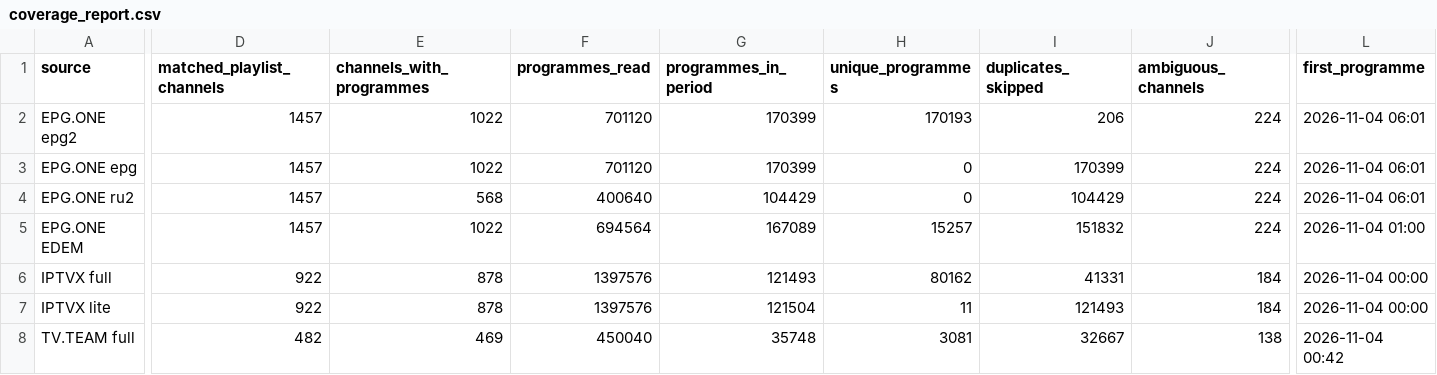
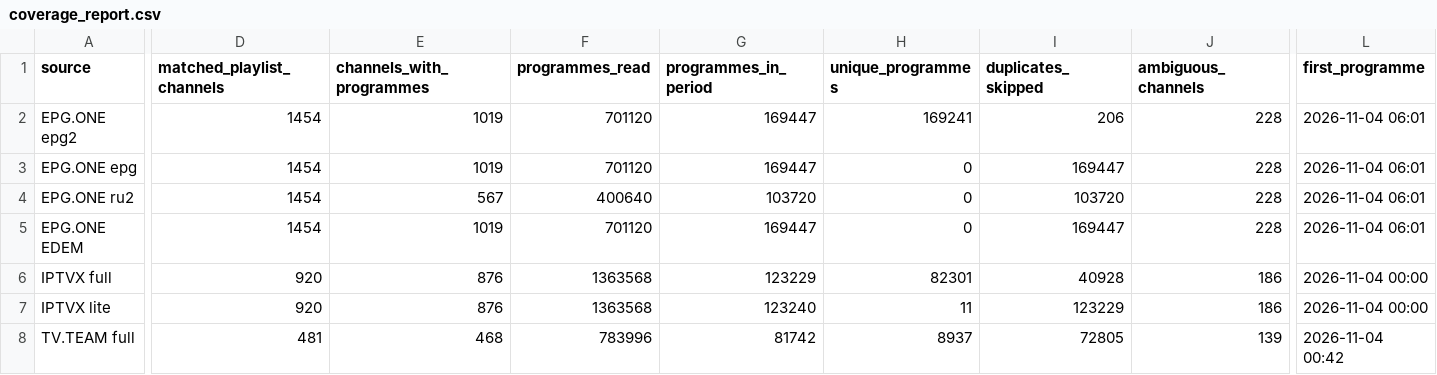
Before and after one commit to oleghkap/EPG-EDEM, a CSV file: coverage_report.csv, drawn as a sheet; only a part is shown, gaps mark what is left out; the diff covers the shown part only; the diff names each change by its address in the sheet, - before the commit and + after, or states it on an @@ line.

```diff
--- a/coverage_report.csv
+++ b/coverage_report.csv
-D2:D5 (matched_playlist_channels): 1457
+D2:D5 (matched_playlist_channels): 1454
-E2:E3 (channels_with_programmes): 1022
+E2:E3 (channels_with_programmes): 1019
-G2:G3 (programmes_in_period): 170399
+G2:G3 (programmes_in_period): 169447
-H2 (unique_programmes): 170193
+H2 (unique_programmes): 169241
-J2:J5 (ambiguous_channels): 224
+J2:J5 (ambiguous_channels): 228
-I3 (duplicates_skipped): 170399
+I3 (duplicates_skipped): 169447
-E4 (channels_with_programmes): 568
+E4 (channels_with_programmes): 567
-G4 (programmes_in_period): 104429
+G4 (programmes_in_period): 103720
-I4 (duplicates_skipped): 104429
+I4 (duplicates_skipped): 103720
-E5 (channels_with_programmes): 1022
+E5 (channels_with_programmes): 1019
-F5 (programmes_read): 694564
+F5 (programmes_read): 701120
-G5 (programmes_in_period): 167089
+G5 (programmes_in_period): 169447
-H5 (unique_programmes): 15257
+H5 (unique_programmes): 0
-I5 (duplicates_skipped): 151832
+I5 (duplicates_skipped): 169447
-L5 (first_programme): 2026-11-04 01:00
+L5 (first_programme): 2026-11-04 06:01
-D6:D7 (matched_playlist_channels): 922
+D6:D7 (matched_playlist_channels): 920
-E6:E7 (channels_with_programmes): 878
+E6:E7 (channels_with_programmes): 876
-F6:F7 (programmes_read): 1397576
+F6:F7 (programmes_read): 1363568
-G6 (programmes_in_period): 121493
+G6 (programmes_in_period): 123229
-H6 (unique_programmes): 80162
+H6 (unique_programmes): 82301
-I6 (duplicates_skipped): 41331
+I6 (duplicates_skipped): 40928
-J6:J7 (ambiguous_channels): 184
+J6:J7 (ambiguous_channels): 186
-G7 (programmes_in_period): 121504
+G7 (programmes_in_period): 123240
-I7 (duplicates_skipped): 121493
+I7 (duplicates_skipped): 123229
-D8 (matched_playlist_channels): 482
+D8 (matched_playlist_channels): 481
-E8 (channels_with_programmes): 469
+E8 (channels_with_programmes): 468
-F8 (programmes_read): 450040
+F8 (programmes_read): 783996
-G8 (programmes_in_period): 35748
+G8 (programmes_in_period): 81742
-H8 (unique_programmes): 3081
+H8 (unique_programmes): 8937
-I8 (duplicates_skipped): 32667
+I8 (duplicates_skipped): 72805
-J8 (ambiguous_channels): 138
+J8 (ambiguous_channels): 139
```
Also changed, not shown: 22 edited cells elsewhere in this file, channel_coverage.csv, 2 other files.
